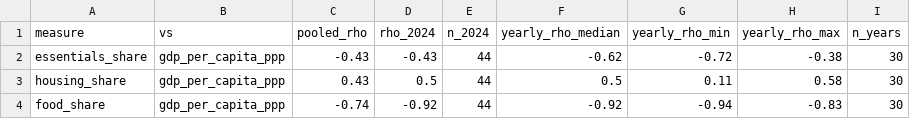
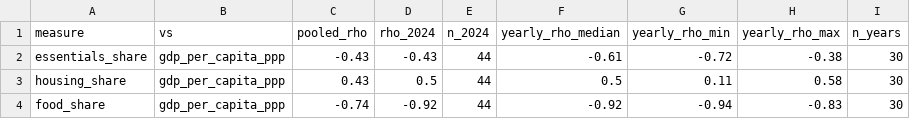
Before and after one commit to oganbayril/food-housing-spending-share, a CSV file: data/processed/checks/correlation_gdp.csv, drawn as a sheet.

```diff
--- a/data/processed/checks/correlation_gdp.csv
+++ b/data/processed/checks/correlation_gdp.csv
@@ -1,3 +1,3 @@
 measure,vs,pooled_rho,rho_2024,n_2024,yearly_rho_median,yearly_rho_min,yearly_rho_max,n_years
-essentials_share,gdp_per_capita_ppp,-0.43,-0.43,44,-0.62,-0.72,-0.38,30
+essentials_share,gdp_per_capita_ppp,-0.43,-0.43,44,-0.61,-0.72,-0.38,30
 housing_share,gdp_per_capita_ppp,0.43,0.5,44,0.5,0.11,0.58,30
```
Also changed, not shown: data/processed/checks/essentials_by_country_year.csv, data/processed/oecd_shares.csv, 12 other files.
